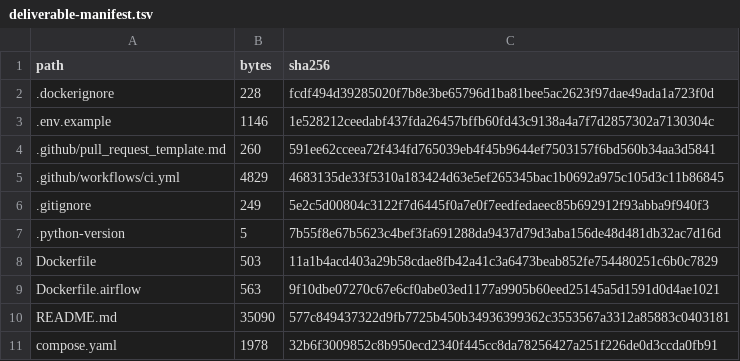
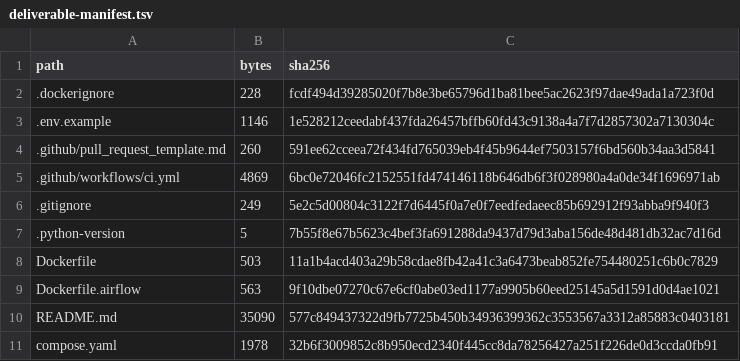
Before and after one commit to shkroyas/Ai_Assistant_MLops, a TSV file: docs/deliverable-manifest.tsv, drawn as a sheet; only a part is shown.

```diff
--- a/docs/deliverable-manifest.tsv
+++ b/docs/deliverable-manifest.tsv
@@ -4,3 +4,3 @@ path	bytes	sha256
 .github/pull_request_template.md	260	591ee62cceea72f434fd765039eb4f45b9644ef7503157f6bd560b34aa3d5841
-.github/workflows/ci.yml	4829	4683135de33f5310a183424d63e5ef265345bac1b0692a975c105d3c11b86845
+.github/workflows/ci.yml	4869	6bc0e72046fc2152551fd474146118b646db6f3f028980a4a0de34f1696971ab
 .gitignore	249	5e2c5d00804c3122f7d6445f0a7e0f7eedfedaeec85b692912f93abba9f940f3
```
Also changed, not shown: 1 other file.
